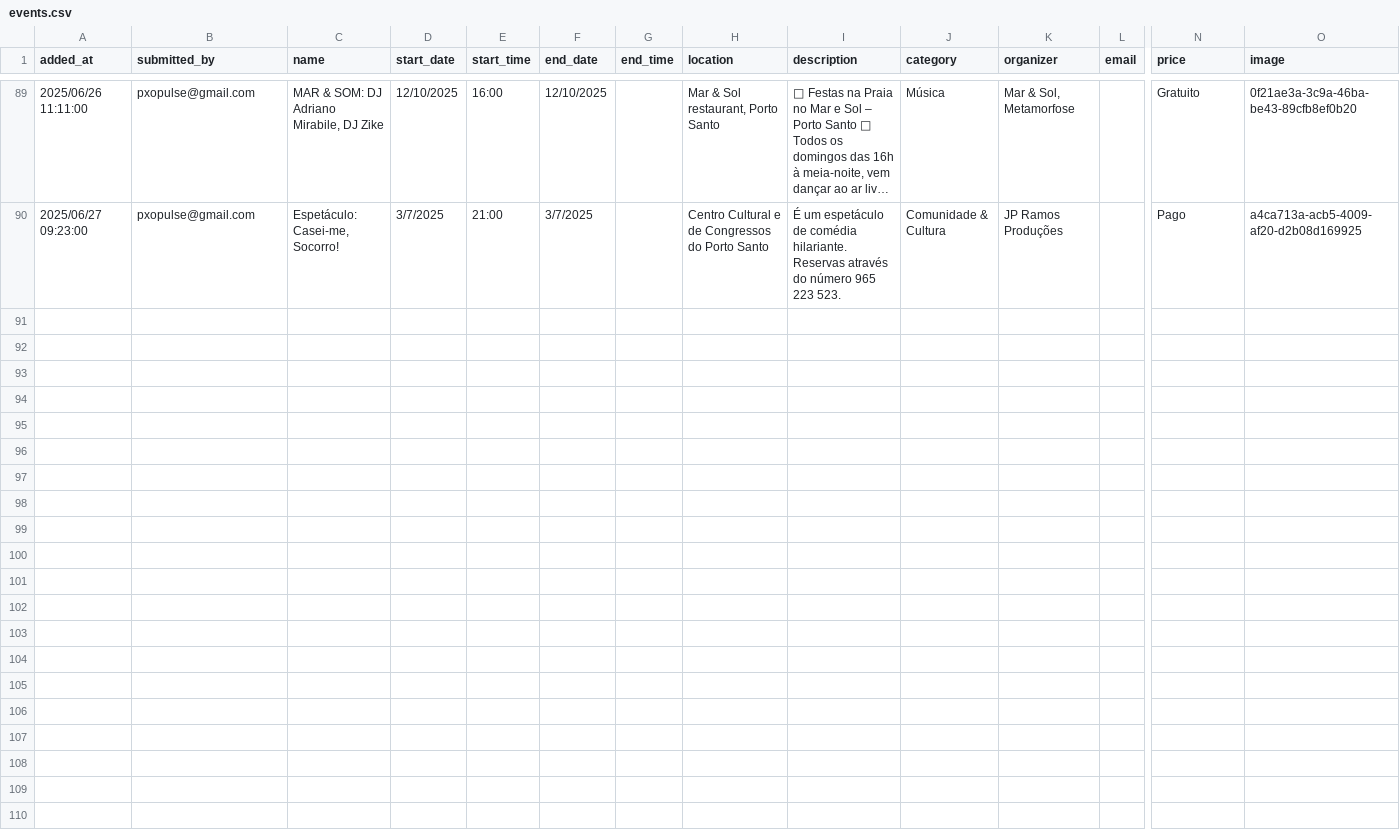
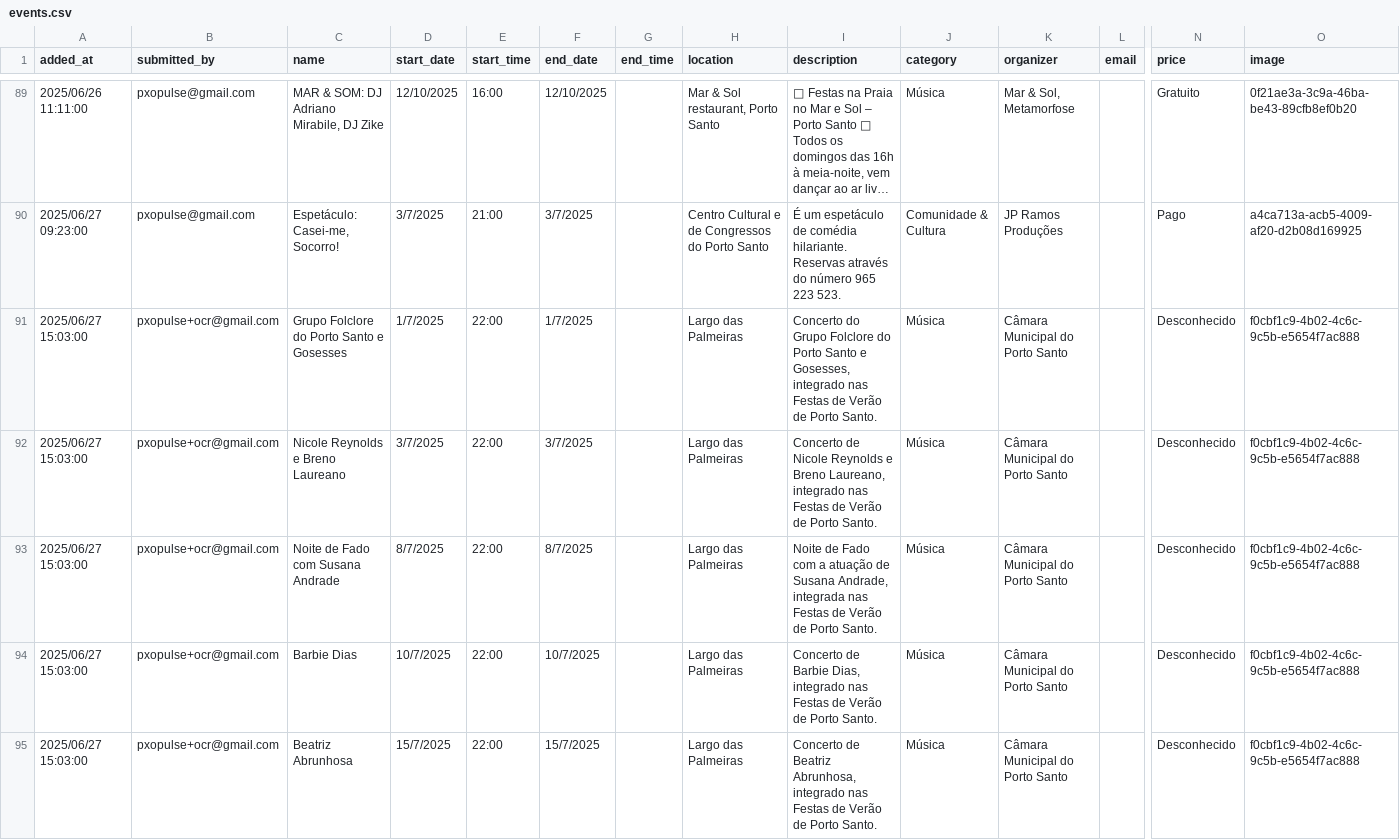
Before and after one commit to zewelor/ps_events, a CSV file: events.csv, drawn as a sheet; only a part is shown, gaps mark what is left out; long unchanged cells end in …; rows hold the shown columns only; the diff covers the shown part only; the diff names each change by its address in the sheet, - before the commit and + after, or states it on an @@ line.

```diff
--- a/events.csv
+++ b/events.csv
+row 91: 2025/06/27 15:03:00 | pxopulse+ocr@gmail.com | Grupo Folclore do Porto Santo e Gosesses | 1/7/2025 | 22:00 | 1/7/2025 |  | Largo das Palmeiras | Concerto do Grupo Folclore do Porto Santo e Gosesses, integrado nas Festas de Verão de Porto Santo. | Música | Câmara Municipal do Porto Santo |  | Desconhecido | f0cbf1c9-4b02-4c6c-9c5b-e5654f7ac888
+row 92: 2025/06/27 15:03:00 | pxopulse+ocr@gmail.com | Nicole Reynolds e Breno Laureano | 3/7/2025 | 22:00 | 3/7/2025 |  | Largo das Palmeiras | Concerto de Nicole Reynolds e Breno Laureano, integrado nas Festas de Verão de Porto Santo. | Música | Câmara Municipal do Porto Santo |  | Desconhecido | f0cbf1c9-4b02-4c6c-9c5b-e5654f7ac888
+row 93: 2025/06/27 15:03:00 | pxopulse+ocr@gmail.com | Noite de Fado com Susana Andrade | 8/7/2025 | 22:00 | 8/7/2025 |  | Largo das Palmeiras | Noite de Fado com a atuação de Susana Andrade, integrada nas Festas de Verão de Porto Santo. | Música | Câmara Municipal do Porto Santo |  | Desconhecido | f0cbf1c9-4b02-4c6c-9c5b-e5654f7ac888
+row 94: 2025/06/27 15:03:00 | pxopulse+ocr@gmail.com | Barbie Dias | 10/7/2025 | 22:00 | 10/7/2025 |  | Largo das Palmeiras | Concerto de Barbie Dias, integrado nas Festas de Verão de Porto Santo. | Música | Câmara Municipal do Porto Santo |  | Desconhecido | f0cbf1c9-4b02-4c6c-9c5b-e5654f7ac888
+row 95: 2025/06/27 15:03:00 | pxopulse+ocr@gmail.com | Beatriz Abrunhosa | 15/7/2025 | 22:00 | 15/7/2025 |  | Largo das Palmeiras | Concerto de Beatriz Abrunhosa, integrado nas Festas de Verão de Porto Santo. | Música | Câmara Municipal do Porto Santo |  | Desconhecido | f0cbf1c9-4b02-4c6c-9c5b-e5654f7ac888
```
Also changed, not shown: 5 added rows elsewhere in this file.
